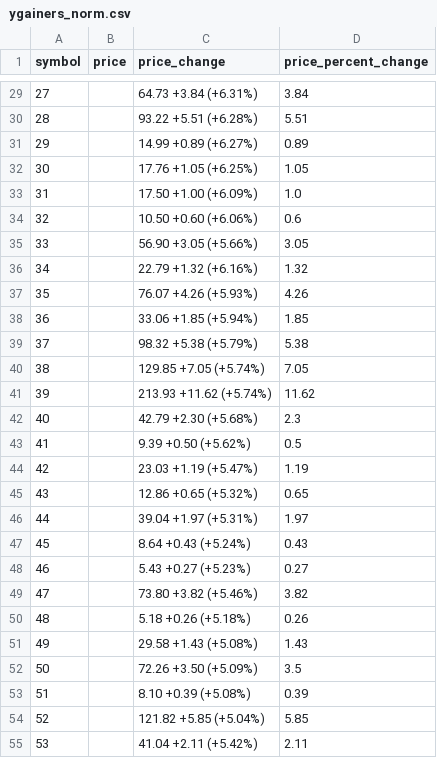
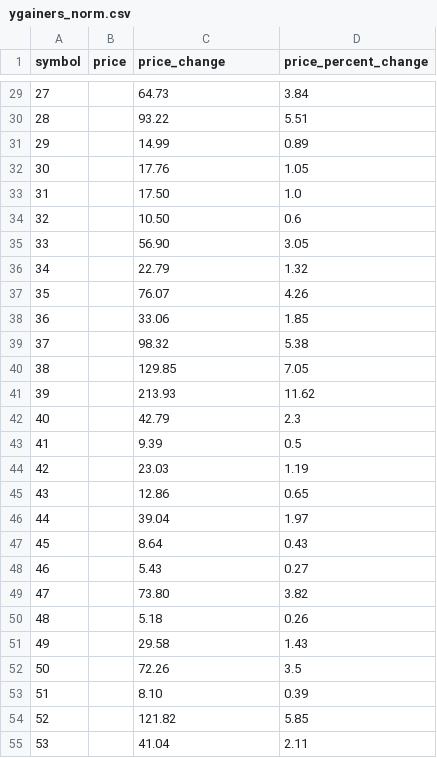
Before and after one commit to DevlinBridges/SP25_DS5111_cbv6gd, a CSV file: sample_data/ygainers_norm.csv, drawn as a sheet; only a part is shown, gaps mark what is left out; the diff covers the shown part only.

```diff
--- a/sample_data/ygainers_norm.csv
+++ b/sample_data/ygainers_norm.csv
@@ -29,27 +29,27 @@ symbol,price,price_change,price_percent_change
-27,,64.73 +3.84 (+6.31%),3.84
-28,,93.22 +5.51 (+6.28%),5.51
-29,,14.99 +0.89 (+6.27%),0.89
-30,,17.76 +1.05 (+6.25%),1.05
-31,,17.50 +1.00 (+6.09%),1.0
-32,,10.50 +0.60 (+6.06%),0.6
-33,,56.90 +3.05 (+5.66%),3.05
-34,,22.79 +1.32 (+6.16%),1.32
-35,,76.07 +4.26 (+5.93%),4.26
-36,,33.06 +1.85 (+5.94%),1.85
-37,,98.32 +5.38 (+5.79%),5.38
-38,,129.85 +7.05 (+5.74%),7.05
-39,,213.93 +11.62 (+5.74%),11.62
-40,,42.79 +2.30 (+5.68%),2.3
-41,,9.39 +0.50 (+5.62%),0.5
-42,,23.03 +1.19 (+5.47%),1.19
-43,,12.86 +0.65 (+5.32%),0.65
-44,,39.04 +1.97 (+5.31%),1.97
-45,,8.64 +0.43 (+5.24%),0.43
-46,,5.43 +0.27 (+5.23%),0.27
-47,,73.80 +3.82 (+5.46%),3.82
-48,,5.18 +0.26 (+5.18%),0.26
-49,,29.58 +1.43 (+5.08%),1.43
-50,,72.26 +3.50 (+5.09%),3.5
-51,,8.10 +0.39 (+5.08%),0.39
-52,,121.82 +5.85 (+5.04%),5.85
-53,,41.04 +2.11 (+5.42%),2.11
+27,,64.73,3.84
+28,,93.22,5.51
+29,,14.99,0.89
+30,,17.76,1.05
+31,,17.50,1.0
+32,,10.50,0.6
+33,,56.90,3.05
+34,,22.79,1.32
+35,,76.07,4.26
+36,,33.06,1.85
+37,,98.32,5.38
+38,,129.85,7.05
+39,,213.93,11.62
+40,,42.79,2.3
+41,,9.39,0.5
+42,,23.03,1.19
+43,,12.86,0.65
+44,,39.04,1.97
+45,,8.64,0.43
+46,,5.43,0.27
+47,,73.80,3.82
+48,,5.18,0.26
+49,,29.58,1.43
+50,,72.26,3.5
+51,,8.10,0.39
+52,,121.82,5.85
+53,,41.04,2.11
```
Also changed, not shown: 151 edited cells elsewhere in this file.
